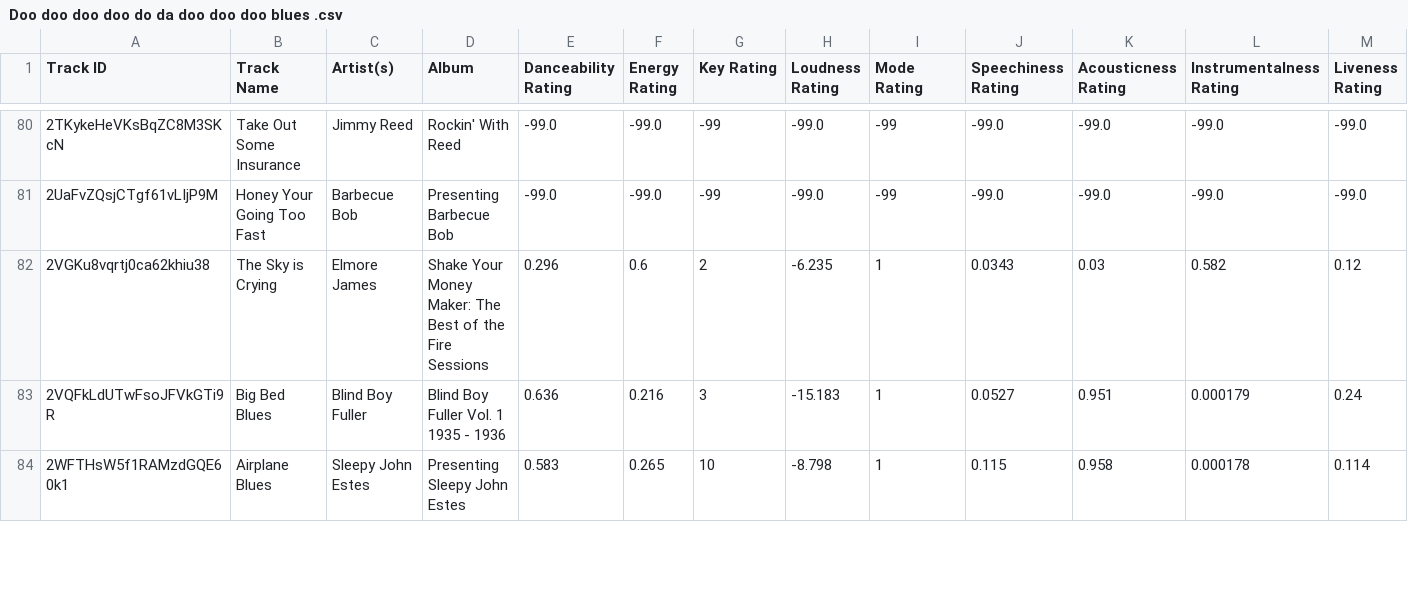
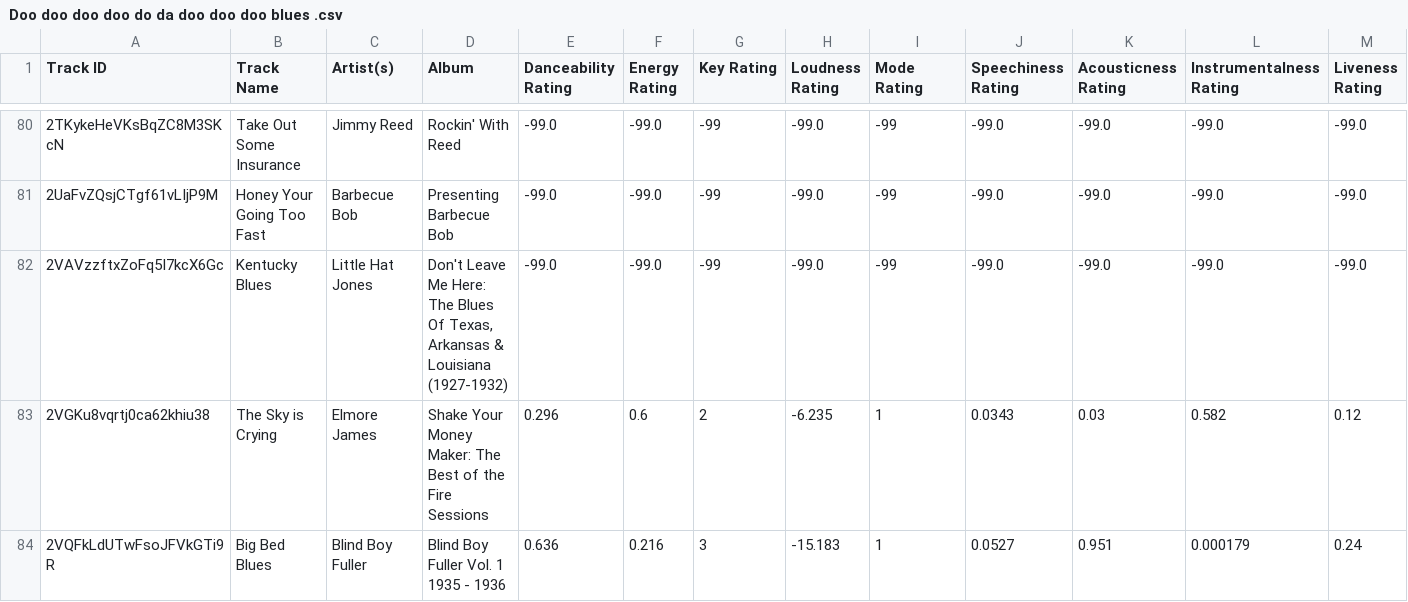
Before and after one commit to seamusmcn/seamusmcn.github.io, a CSV file: S_playlists/Doo doo doo doo do da doo doo doo blues .csv, drawn as a sheet; only a part is shown, gaps mark what is left out; the shorter side is filled out with more unchanged rows; rows hold the shown columns only; the diff names each change by its address in the sheet, - before the commit and + after, or states it on an @@ line.

```diff
--- a/S_playlists/Doo doo doo doo do da doo doo doo blues .csv
+++ b/S_playlists/Doo doo doo doo do da doo doo doo blues .csv
+row 82: 2VAVzzftxZoFq5I7kcX6Gc | Kentucky Blues | Little Hat Jones | Don't Leave Me Here: The Blues Of Texas, Arkansas & Louisiana (1927-1932) | -99.0 | -99.0 | -99 | -99.0 | -99 | -99.0 | -99.0 | -99.0 | -99.0
```
Also changed, not shown: S_playlists/Bop.csv, S_playlists/Giddeyup.csv, 3 other files.
